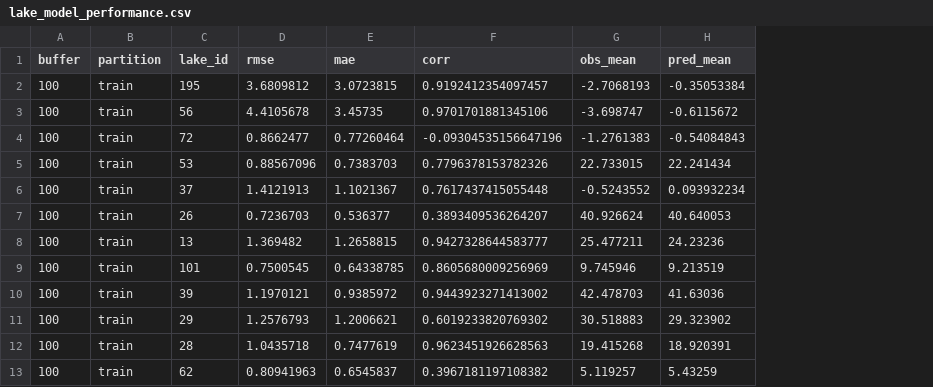
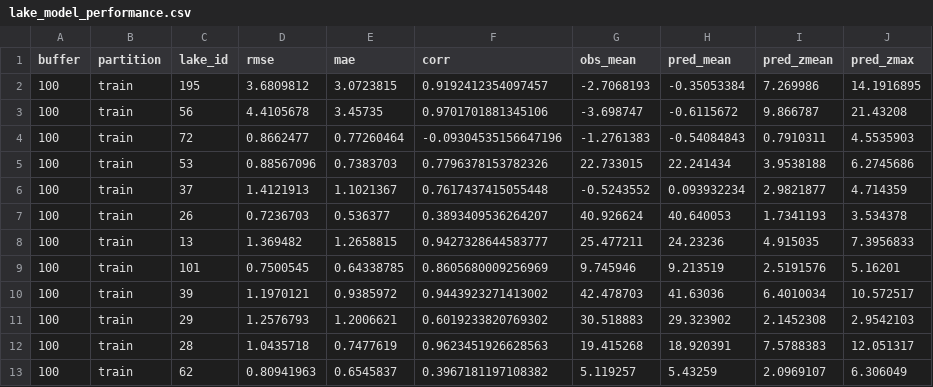
Before and after one commit to KennethTM/autoencoder-for-lake-bathymetry, a CSV file: data/lake_model_performance.csv, drawn as a sheet; only a part is shown; the diff names each change by its address in the sheet, - before the commit and + after, or states it on an @@ line.

Commit message:
Added predicted zmean and zmax to performance csv file.

```diff
--- a/data/lake_model_performance.csv
+++ b/data/lake_model_performance.csv
+column I (pred_zmean), rows 2-13: 7.269986 | 9.866787 | 0.7910311 | 3.9538188 | 2.9821877 | 1.7341193 | 4.915035 | 2.5191576 | 6.4010034 | 2.1452308 | 7.5788383 | 2.0969107
+column J (pred_zmax), rows 2-13: 14.1916895 | 21.43208 | 4.5535903 | 6.2745686 | 4.714359 | 3.534378 | 7.3956833 | 5.16201 | 10.572517 | 2.9542103 | 12.051317 | 6.306049
```
Also changed, not shown: 1 other file.
